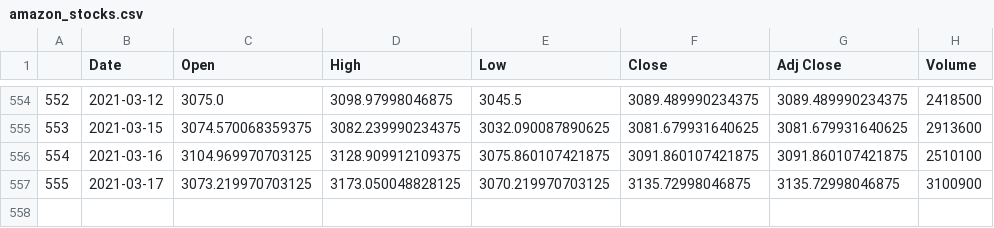
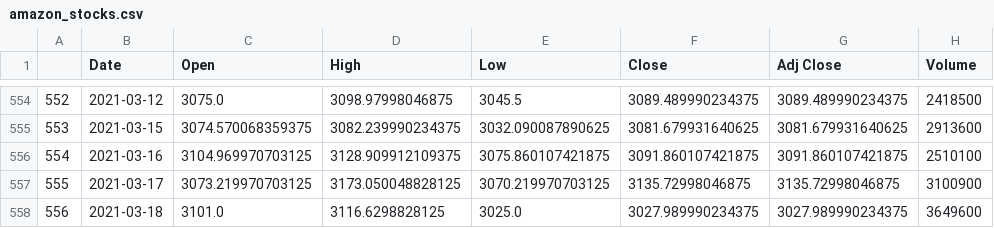
Before and after one commit to mindyng/2021-Projects, a CSV file: amazon_stocks.csv, drawn as a sheet; only a part is shown, gaps mark what is left out; the diff names each change by its address in the sheet, - before the commit and + after, or states it on an @@ line.

Commit message:
Add files via upload

```diff
--- a/amazon_stocks.csv
+++ b/amazon_stocks.csv
+row 558: 556 | 2021-03-18 | 3101.0 | 3116.6298828125 | 3025.0 | 3027.989990234375 | 3027.989990234375 | 3649600
```
